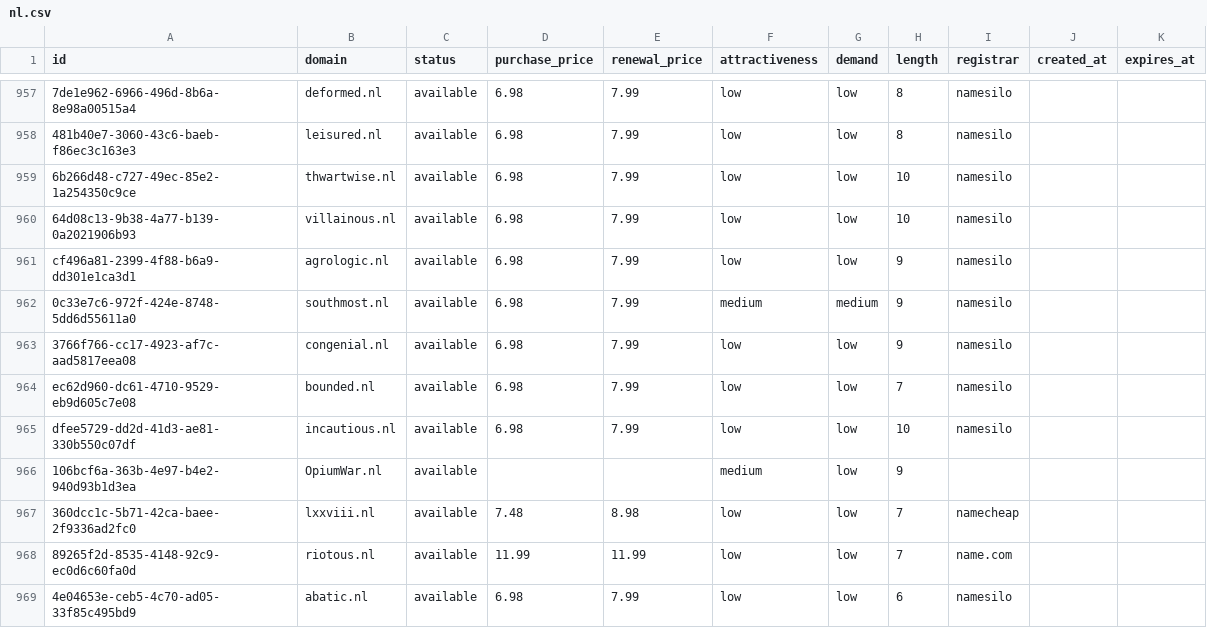
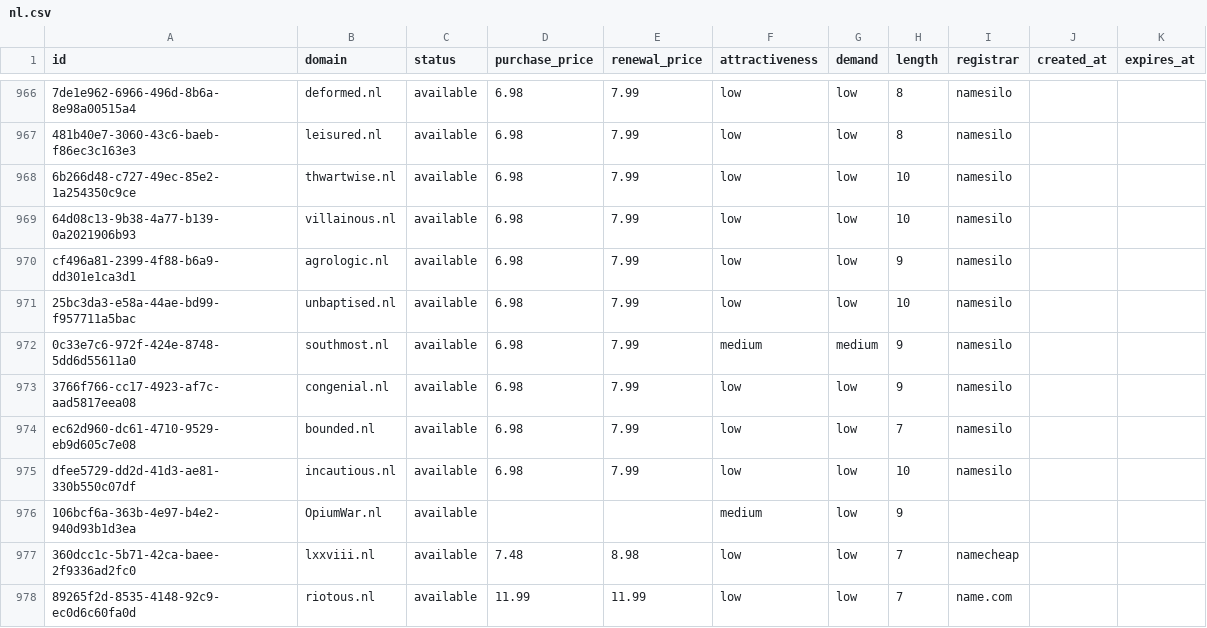
Before and after one commit to UniqueDomains/nl-oneword-domains, a CSV file: nl.csv, drawn as a sheet; only a part is shown, gaps mark what is left out; the shorter side is filled out with more unchanged rows; the diff covers the shown part only; the diff names each change by its address in the sheet, - before the commit and + after, or states it on an @@ line.

```diff
--- a/nl.csv
+++ b/nl.csv
+row 971: 25bc3da3-e58a-44ae-bd99-f957711a5bac | unbaptised.nl | available | 6.98 | 7.99 | low | low | 10 | namesilo
```
Also changed, not shown: 9 added rows and 10 removed rows elsewhere in this file, 4 other files.
